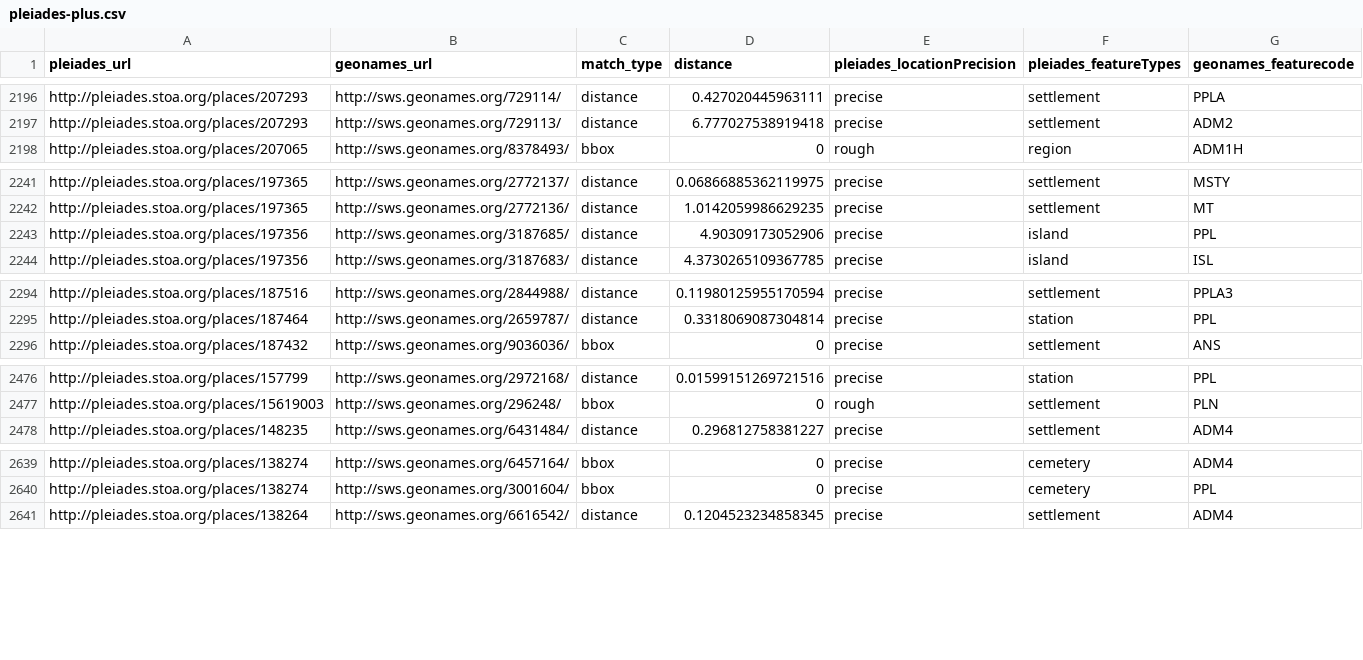
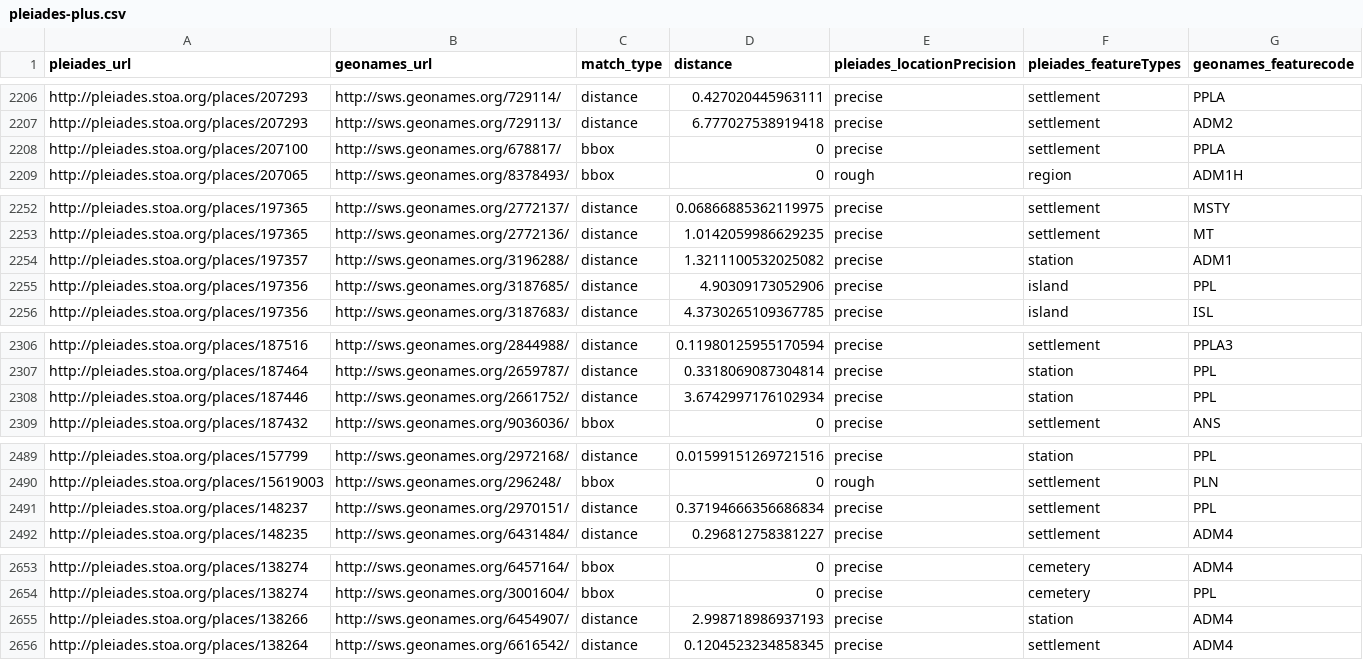
Before and after one commit to ryanfb/pleiades-plus, a CSV file: data/pleiades-plus.csv, drawn as a sheet; only a part is shown, gaps mark what is left out; the diff covers the shown part only; the diff names each change by its address in the sheet, - before the commit and + after, or states it on an @@ line.

Commit message:
2014-06-10 pleiades-plus.csv update

```diff
--- a/data/pleiades-plus.csv
+++ b/data/pleiades-plus.csv
+row 2208: http://pleiades.stoa.org/places/207100 | http://sws.geonames.org/678817/ | bbox | 0 | precise | settlement | PPLA
+row 2254: http://pleiades.stoa.org/places/197357 | http://sws.geonames.org/3196288/ | distance | 1.3211100532025082 | precise | station | ADM1
+row 2308: http://pleiades.stoa.org/places/187446 | http://sws.geonames.org/2661752/ | distance | 3.6742997176102934 | precise | station | PPL
+row 2491: http://pleiades.stoa.org/places/148237 | http://sws.geonames.org/2970151/ | distance | 0.37194666356686834 | precise | settlement | PPL
+row 2655: http://pleiades.stoa.org/places/138266 | http://sws.geonames.org/6454907/ | distance | 2.998718986937193 | precise | station | ADM4
```
Also changed, not shown: 11 added rows and 3 edited cells elsewhere in this file.
